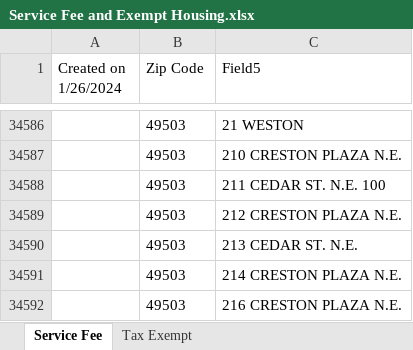
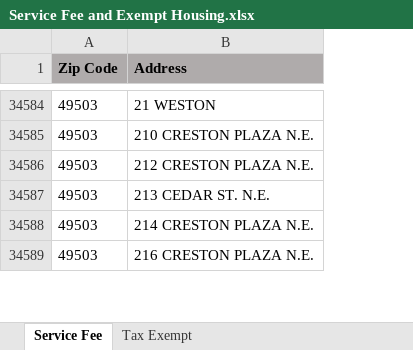
Before and after one commit to johndeboer/michigan_service_fee_housing, an Excel workbook: Service Fee and Exempt Housing.xlsx, sheet Service Fee, drawn as a sheet; only a part is shown, gaps mark what is left out; values as stored, in another font and other column widths than the file's, no borders; table styles not drawn; removed rows and columns are numbered as before the commit, all else as after; the diff covers the shown part only; the diff names each change by its address in the sheet, - before the commit and + after, or states it on an @@ line.

```diff
--- a/Service Fee and Exempt Housing.xlsx (sheet Service Fee)
+++ b/Service Fee and Exempt Housing.xlsx (sheet Service Fee)
-column A (Created on 1/26/2024), empty
@@ A1:B1 fill: none → #AFABAB, bold: off → on @@
-B1: Field5
+B1: Address
-row 34588:  | 49503 | 211 CEDAR ST. N.E. 100
```
Also changed, not shown: 54 removed rows elsewhere in this sheet, sheet Tax Exempt, 1 other file.
